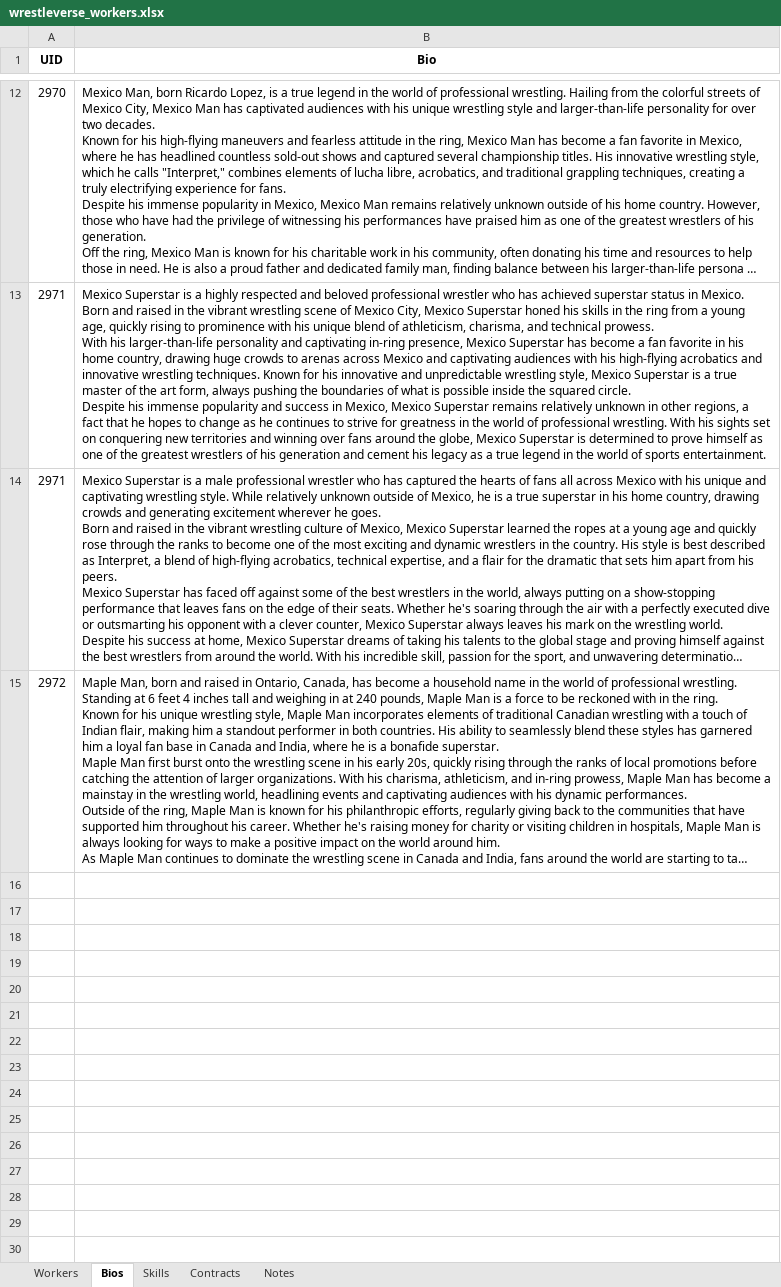
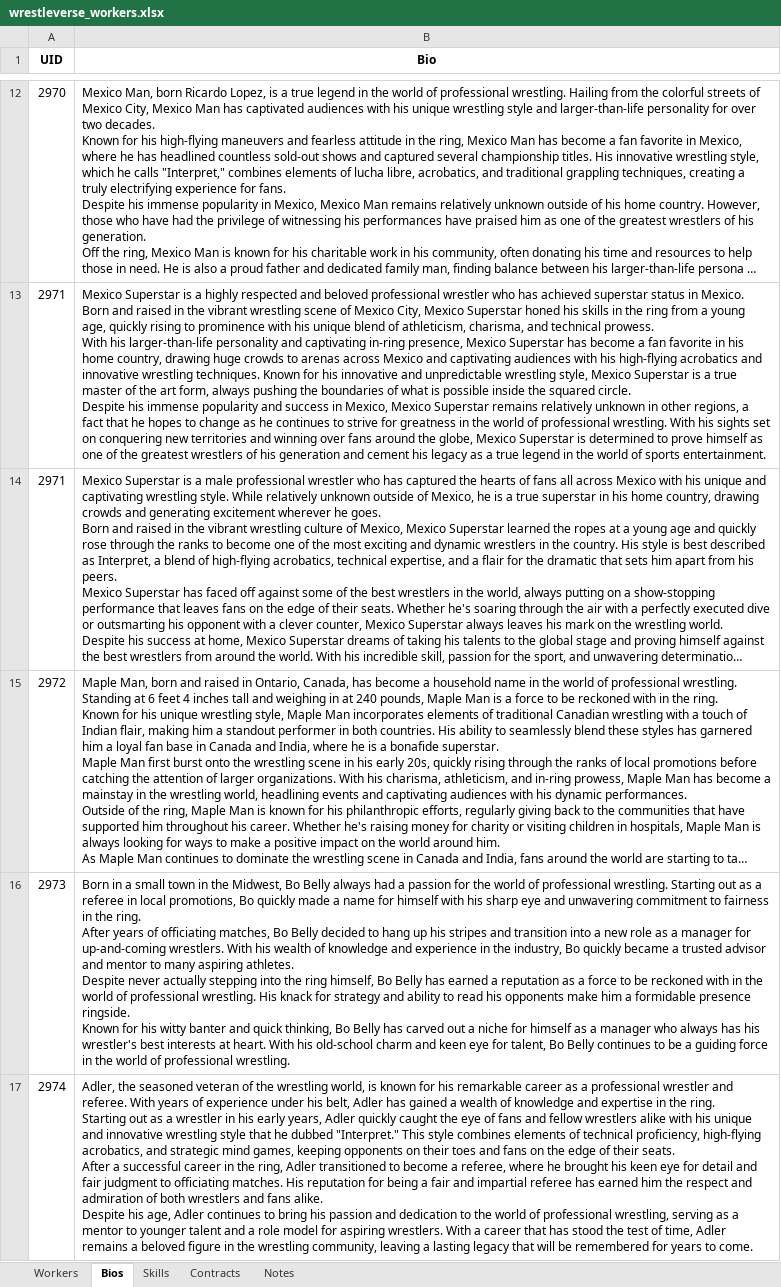
Before and after one commit to ChaseFlorom/TEWTool, an Excel workbook: wrestleverse_workers.xlsx, sheet Bios, drawn as a sheet; only a part is shown, gaps mark what is left out; long unchanged cells end in …; values as stored, in another font and other column widths than the file's, no borders; ↵ is a line break in a cell; the diff covers the shown part only; the diff names each change by its address in the sheet, - before the commit and + after, or states it on an @@ line.

```diff
--- a/wrestleverse_workers.xlsx (sheet Bios)
+++ b/wrestleverse_workers.xlsx (sheet Bios)
+row 16: 2973 | Born in a small town in the Midwest, Bo Belly always had a passion for the world of professional wrestling. Starting out as a referee in local promotions, Bo quickly made a name for himself with his sharp eye and unwavering commitment to fairness in the ring. ↵ After years of officiating matches, Bo Belly decided to hang up his stripes and transition into a new role as a manager for up-and-coming wrestlers. With his wealth of knowledge and experience in the industry, Bo quickly became a trusted advisor and mentor to many aspiring athletes. ↵ Despite never actually stepping into the ring himself, Bo Belly has earned a reputation as a force to be reckoned with in the world of professional wrestling. His knack for strategy and ability to read his opponents make him a formidable presence ringside. ↵ Known for his witty banter and quick thinking, Bo Belly has carved out a niche for himself as a manager who always has his wrestler's best interests at heart. With his old-school charm and keen eye for talent, Bo Belly continues to be a guiding force in the world of professional wrestling.
+row 17: 2974 | Adler, the seasoned veteran of the wrestling world, is known for his remarkable career as a professional wrestler and referee. With years of experience under his belt, Adler has gained a wealth of knowledge and expertise in the ring. ↵ Starting out as a wrestler in his early years, Adler quickly caught the eye of fans and fellow wrestlers alike with his unique and innovative wrestling style that he dubbed "Interpret." This style combines elements of technical proficiency, high-flying acrobatics, and strategic mind games, keeping opponents on their toes and fans on the edge of their seats. ↵ After a successful career in the ring, Adler transitioned to become a referee, where he brought his keen eye for detail and fair judgment to officiating matches. His reputation for being a fair and impartial referee has earned him the respect and admiration of both wrestlers and fans alike. ↵ Despite his age, Adler continues to bring his passion and dedication to the world of professional wrestling, serving as a mentor to younger talent and a role model for aspiring wrestlers. With a career that has stood the test of time, Adler remains a beloved figure in the wrestling community, leaving a lasting legacy that will be remembered for years to come.
```
Also changed, not shown: 1 added row elsewhere in this sheet, sheet Workers, sheet Contracts, sheet Skills, sheet Notes, 2 other files.
